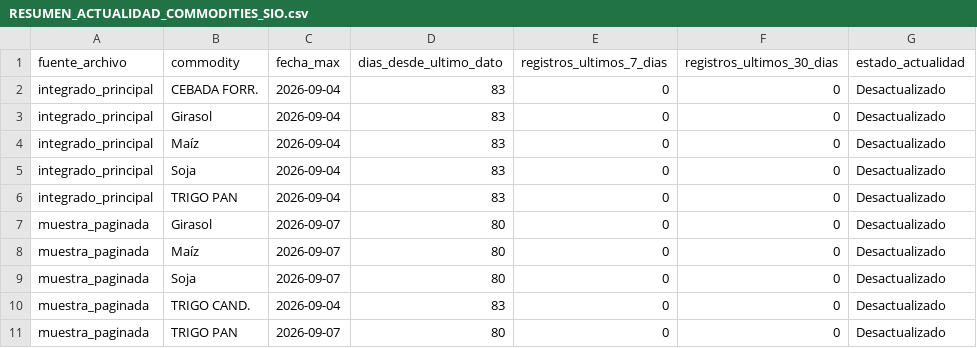
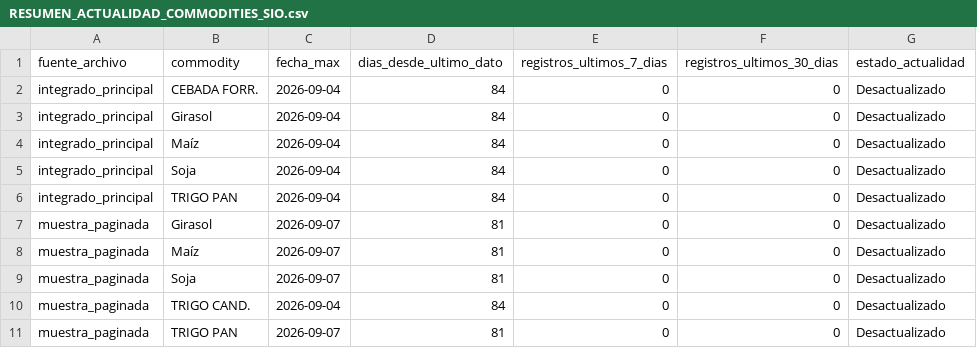
Before and after one commit to deaeconomiactes/Serie-Agricola, a CSV file: data/commodities_sio/reports/RESUMEN_ACTUALIDAD_COMMODITIES_SIO.csv, drawn as a sheet.

```diff
--- a/data/commodities_sio/reports/RESUMEN_ACTUALIDAD_COMMODITIES_SIO.csv
+++ b/data/commodities_sio/reports/RESUMEN_ACTUALIDAD_COMMODITIES_SIO.csv
@@ -1,11 +1,11 @@
 fuente_archivo;commodity;fecha_max;dias_desde_ultimo_dato;registros_ultimos_7_dias;registros_ultimos_30_dias;estado_actualidad
-integrado_principal;CEBADA FORR.;2026-09-04;83;0;0;Desactualizado
-integrado_principal;Girasol;2026-09-04;83;0;0;Desactualizado
-integrado_principal;Maíz;2026-09-04;83;0;0;Desactualizado
-integrado_principal;Soja;2026-09-04;83;0;0;Desactualizado
-integrado_principal;TRIGO PAN;2026-09-04;83;0;0;Desactualizado
-muestra_paginada;Girasol;2026-09-07;80;0;0;Desactualizado
-muestra_paginada;Maíz;2026-09-07;80;0;0;Desactualizado
-muestra_paginada;Soja;2026-09-07;80;0;0;Desactualizado
-muestra_paginada;TRIGO CAND.;2026-09-04;83;0;0;Desactualizado
-muestra_paginada;TRIGO PAN;2026-09-07;80;0;0;Desactualizado
+integrado_principal;CEBADA FORR.;2026-09-04;84;0;0;Desactualizado
+integrado_principal;Girasol;2026-09-04;84;0;0;Desactualizado
+integrado_principal;Maíz;2026-09-04;84;0;0;Desactualizado
+integrado_principal;Soja;2026-09-04;84;0;0;Desactualizado
+integrado_principal;TRIGO PAN;2026-09-04;84;0;0;Desactualizado
+muestra_paginada;Girasol;2026-09-07;81;0;0;Desactualizado
+muestra_paginada;Maíz;2026-09-07;81;0;0;Desactualizado
+muestra_paginada;Soja;2026-09-07;81;0;0;Desactualizado
+muestra_paginada;TRIGO CAND.;2026-09-04;84;0;0;Desactualizado
+muestra_paginada;TRIGO PAN;2026-09-07;81;0;0;Desactualizado
```
Also changed, not shown: data/commodities_sio/dashboard/COMMODITIES_SIO_DASHBOARD_RESUMEN.csv, 8 other files.
